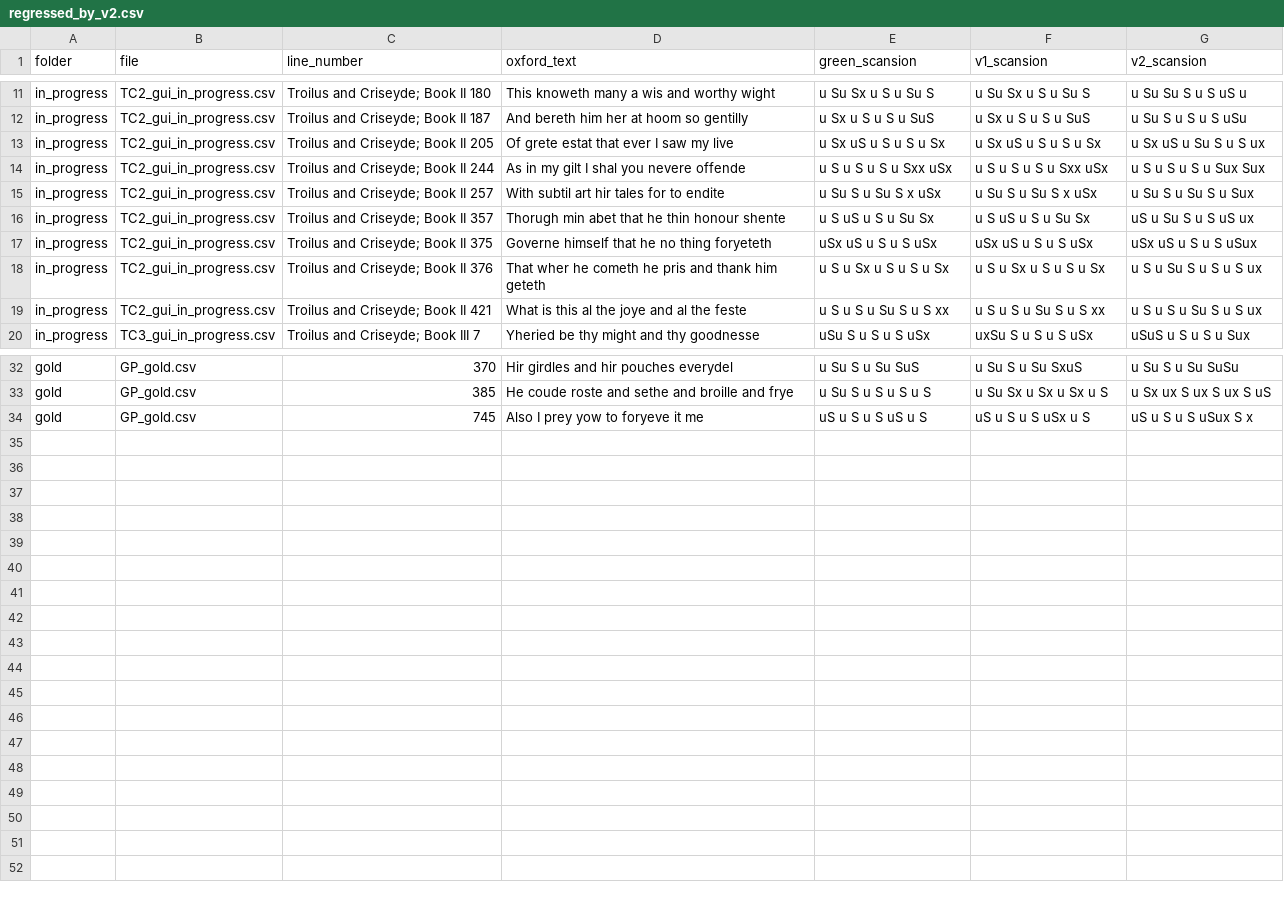
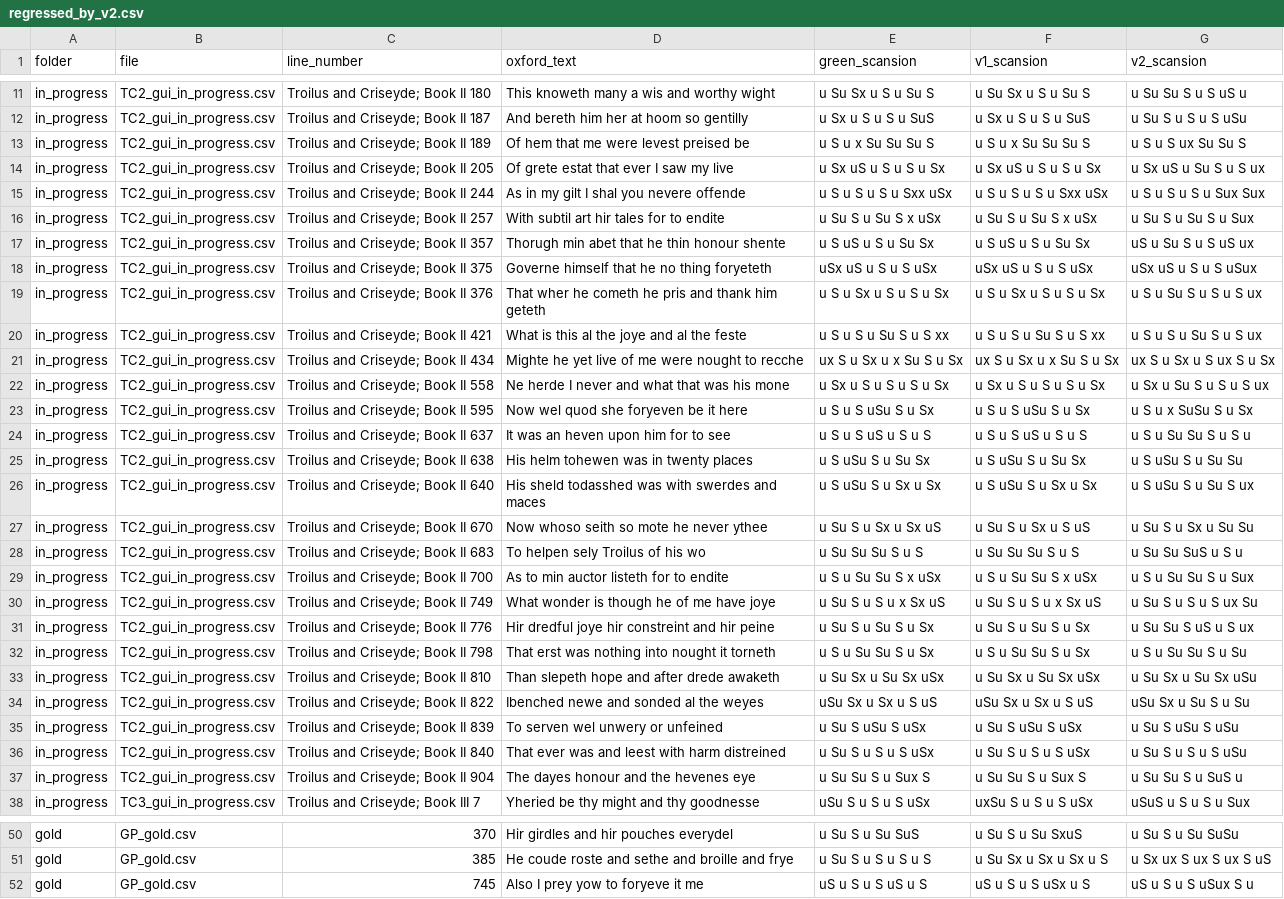
Before and after one commit to lchenplotkin/oxford_august, a CSV file: july_2026/scansion_analysis/regressed_by_v2.csv, drawn as a sheet; only a part is shown, gaps mark what is left out.

Commit message:
Add "me" to ELISION_EXCEPTIONS in v2; add per-line v1/v2/gold comparison CSV
"me" now never elides to silent, matching the other short pronouns already
in ELISION_EXCEPTIONS (he/be/we/the/ne). Tested in isolation this is a net
wash on the green-flagged set (+2/-2), meaning "me" is genuinely elidable
in some lines -- kept anyway as a deliberate stance, documented in the
scansion_v2.py docstring alongside the isolated test
(scansion_analysis/variants2/variant_i_me_never_elided.py).

Also adds scansion_analysis/make_v1_v2_green_csv.py, which regenerates
v1_v2_green_comparison.csv: one row per green-flagged line with original
and cleaned Oxford text, gold/v1/v2 scansions, syllable counts for each,
and binary match flags for v1-vs-gold and v2-vs-gold (x's excluded from
both the syllable counts and the match comparison, since they mark elided
syllables rather than sounded ones).

```diff
--- a/july_2026/scansion_analysis/regressed_by_v2.csv
+++ b/july_2026/scansion_analysis/regressed_by_v2.csv
@@ -12,2 +12,3 @@ in_progress,TC2_gui_in_progress.csv,Troilus and Criseyde; Book II 180,This knowe
 in_progress,TC2_gui_in_progress.csv,Troilus and Criseyde; Book II 187,And bereth him her at hoom so gentilly,u Sx u S u S u SuS,u Sx u S u S u SuS,u Su S u S u S uSu
+in_progress,TC2_gui_in_progress.csv,Troilus and Criseyde; Book II 189,Of hem that me were levest preised be,u S u x Su Su Su S,u S u x Su Su Su S,u S u S ux Su Su S
 in_progress,TC2_gui_in_progress.csv,Troilus and Criseyde; Book II 205,Of grete estat that ever I saw my live,u Sx uS u S u S u Sx,u Sx uS u S u S u Sx,u Sx uS u Su S u S ux
@@ -19,2 +20,19 @@ in_progress,TC2_gui_in_progress.csv,Troilus and Criseyde; Book II 376,That wher
 in_progress,TC2_gui_in_progress.csv,Troilus and Criseyde; Book II 421,What is this al the joye and al the feste,u S u S u Su S u S xx,u S u S u Su S u S xx,u S u S u Su S u S ux
+in_progress,TC2_gui_in_progress.csv,Troilus and Criseyde; Book II 434,Mighte he yet live of me were nought to recche,ux S u Sx u x Su S u Sx,ux S u Sx u x Su S u Sx,ux S u Sx u S ux S u Sx
+in_progress,TC2_gui_in_progress.csv,Troilus and Criseyde; Book II 558,Ne herde I never and what that was his mone,u Sx u S u S u S u Sx,u Sx u S u S u S u Sx,u Sx u Su S u S u S ux
+in_progress,TC2_gui_in_progress.csv,Troilus and Criseyde; Book II 595,Now wel quod she foryeven be it here,u S u S uSu S u Sx,u S u S uSu S u Sx,u S u x SuSu S u Sx
+in_progress,TC2_gui_in_progress.csv,Troilus and Criseyde; Book II 637,It was an heven upon him for to see,u S u S uS u S u S,u S u S uS u S u S,u S u Su Su S u S u
+in_progress,TC2_gui_in_progress.csv,Troilus and Criseyde; Book II 638,His helm tohewen was in twenty places,u S uSu S u Su Sx,u S uSu S u Su Sx,u S uSu S u Su Su
+in_progress,TC2_gui_in_progress.csv,Troilus and Criseyde; Book II 640,His sheld todasshed was with swerdes and maces,u S uSu S u Sx u Sx,u S uSu S u Sx u Sx,u S uSu S u Su S ux
+in_progress,TC2_gui_in_progress.csv,Troilus and Criseyde; Book II 670,Now whoso seith so mote he never ythee,u Su S u Sx u Sx uS,u Su S u Sx u S uS,u Su S u Sx u Su Su
+in_progress,TC2_gui_in_progress.csv,Troilus and Criseyde; Book II 683,To helpen sely Troilus of his wo,u Su Su Su S u S,u Su Su Su S u S,u Su Su SuS u S u
+in_progress,TC2_gui_in_progress.csv,Troilus and Criseyde; Book II 700,As to min auctor listeth for to endite,u S u Su Su S x uSx,u S u Su Su S x uSx,u S u Su Su S u Sux
+in_progress,TC2_gui_in_progress.csv,Troilus and Criseyde; Book II 749,What wonder is though he of me have joye,u Su S u S u x Sx uS,u Su S u S u x Sx uS,u Su S u S u S ux Su
+in_progress,TC2_gui_in_progress.csv,Troilus and Criseyde; Book II 776,Hir dredful joye hir constreint and hir peine,u Su S u Su S u Sx,u Su S u Su S u Sx,u Su Su S uS u S ux
+in_progress,TC2_gui_in_progress.csv,Troilus and Criseyde; Book II 798,That erst was nothing into nought it torneth,u S u Su Su S u Sx,u S u Su Su S u Sx,u S u Su Su S u Su
+in_progress,TC2_gui_in_progress.csv,Troilus and Criseyde; Book II 810,Than slepeth hope and after drede awaketh,u Su Sx u Su Sx uSx,u Su Sx u Su Sx uSx,u Su Sx u Su Sx uSu
+in_progress,TC2_gui_in_progress.csv,Troilus and Criseyde; Book II 822,Ibenched newe and sonded al the weyes,uSu Sx u Sx u S uS,uSu Sx u Sx u S uS,uSu Sx u Su S u Su
+in_progress,TC2_gui_in_progress.csv,Troilus and Criseyde; Book II 839,To serven wel unwery or unfeined,u Su S uSu S uSx,u Su S uSu S uSx,u Su S uSu S uSu
+in_progress,TC2_gui_in_progress.csv,Troilus and Criseyde; Book II 840,That ever was and leest with harm distreined,u Su S u S u S uSx,u Su S u S u S uSx,u Su S u S u S uSu
+in_progress,TC2_gui_in_progress.csv,Troilus and Criseyde; Book II 904,The dayes honour and the hevenes eye,u Su Su S u Sux S,u Su Su S u Sux S,u Su Su S u SuS u
 in_progress,TC3_gui_in_progress.csv,Troilus and Criseyde; Book III 7,Yheried be thy might and thy goodnesse,uSu S u S u S uSx,uxSu S u S u S uSx,uSuS u S u S u Sux
@@ -33,2 +51,2 @@ gold,GP_gold.csv,370,Hir girdles and hir pouches everydel,u Su S u Su SuS,u Su S
 gold,GP_gold.csv,385,He coude roste and sethe and broille and frye,u Su S u S u S u S,u Su Sx u Sx u Sx u S,u Sx ux S ux S ux S uS
-gold,GP_gold.csv,745,Also I prey yow to foryeve it me,uS u S u S uS u S,uS u S u S uSx u S,uS u S u S uSux S x
+gold,GP_gold.csv,745,Also I prey yow to foryeve it me,uS u S u S uS u S,uS u S u S uSx u S,uS u S u S uSux S u
```
Also changed, not shown: 4 other files.
